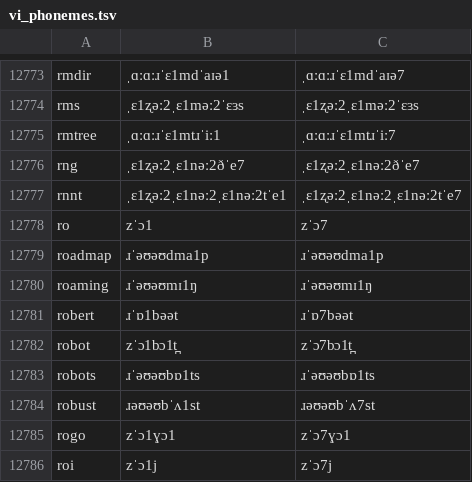
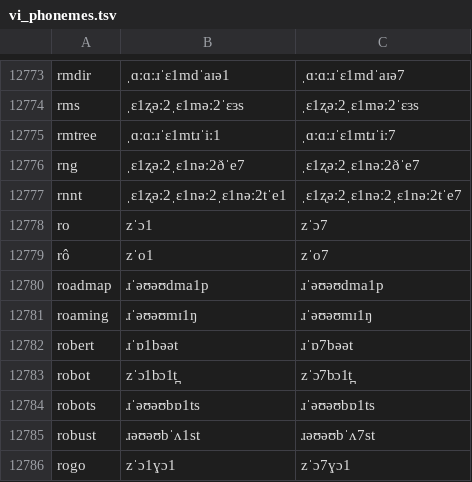
Before and after one commit to zicky008-forks/clicky-windows, a TSV file: audio/tts/vi_phonemes.tsv, drawn as a sheet; only a part is shown, gaps mark what is left out; the shorter side is filled out with more unchanged rows; the diff names each change by its address in the sheet, - before the commit and + after, or states it on an @@ line.

```diff
--- a/audio/tts/vi_phonemes.tsv
+++ b/audio/tts/vi_phonemes.tsv
+row 12779: rô | zˈo1 | zˈo7
```
Also changed, not shown: 11 other files.
